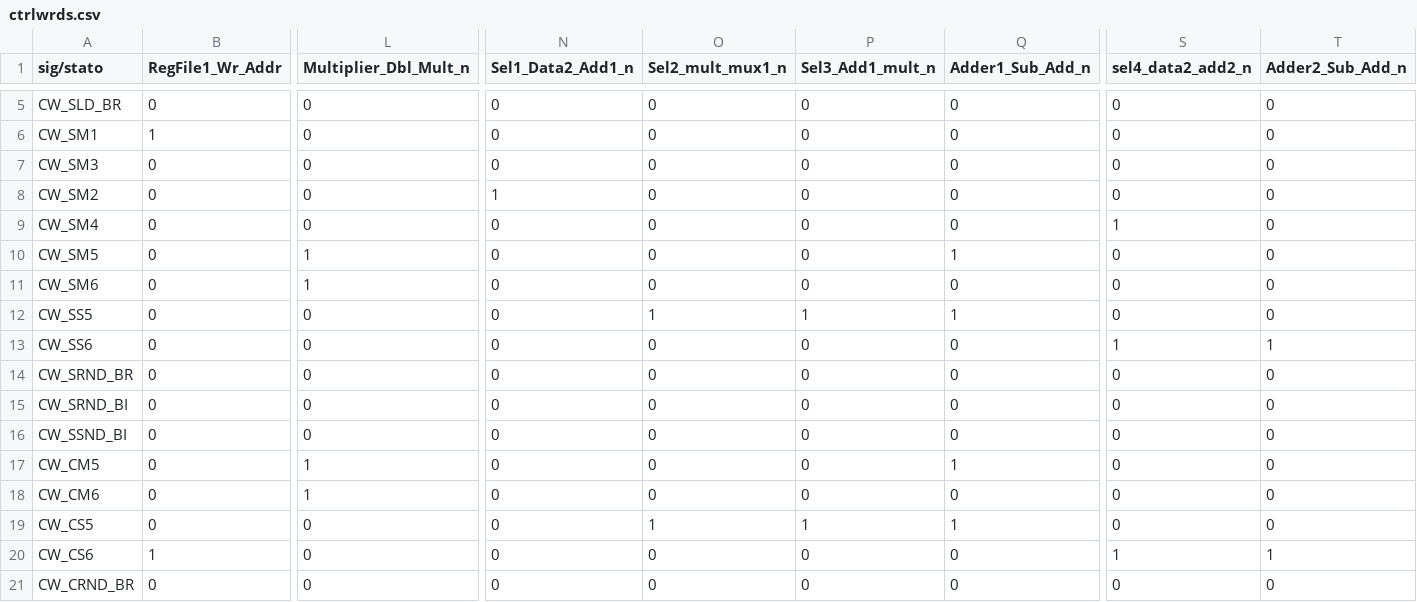
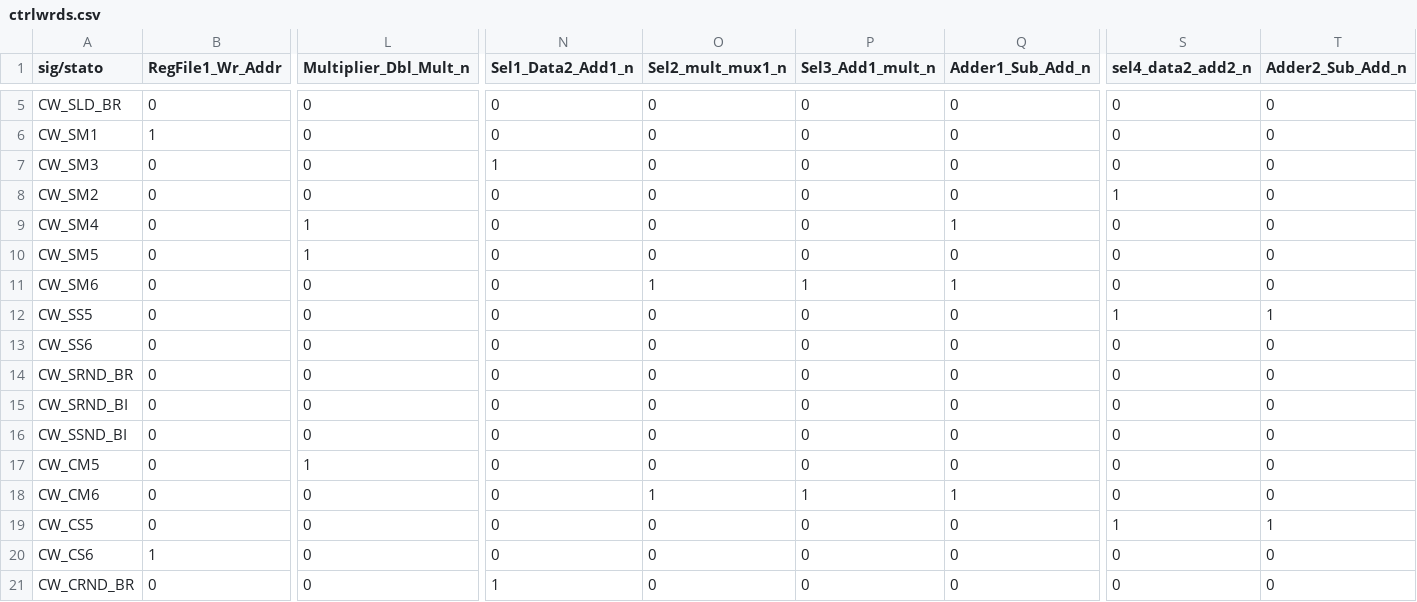
Before and after one commit to LucaLombardini/fft_sylvester_ii, a CSV file: project_files/ctrlwrds.csv, drawn as a sheet; only a part is shown, gaps mark what is left out; the diff covers the shown part only; the diff names each change by its address in the sheet, - before the commit and + after, or states it on an @@ line.

```diff
--- a/project_files/ctrlwrds.csv
+++ b/project_files/ctrlwrds.csv
-N7 (Sel1_Data2_Add1_n): 0
+N7 (Sel1_Data2_Add1_n): 1
-N8 (Sel1_Data2_Add1_n): 1
+N8 (Sel1_Data2_Add1_n): 0
-S8 (sel4_data2_add2_n): 0
+S8 (sel4_data2_add2_n): 1
-L9 (Multiplier_Dbl_Mult_n): 0
+L9 (Multiplier_Dbl_Mult_n): 1
-Q9 (Adder1_Sub_Add_n): 0
+Q9 (Adder1_Sub_Add_n): 1
-S9 (sel4_data2_add2_n): 1
+S9 (sel4_data2_add2_n): 0
-Q10 (Adder1_Sub_Add_n): 1
+Q10 (Adder1_Sub_Add_n): 0
-L11 (Multiplier_Dbl_Mult_n): 1
+L11 (Multiplier_Dbl_Mult_n): 0
-O11 (Sel2_mult_mux1_n): 0
+O11 (Sel2_mult_mux1_n): 1
-P11 (Sel3_Add1_mult_n): 0
+P11 (Sel3_Add1_mult_n): 1
-Q11 (Adder1_Sub_Add_n): 0
+Q11 (Adder1_Sub_Add_n): 1
-O12 (Sel2_mult_mux1_n): 1
+O12 (Sel2_mult_mux1_n): 0
-P12 (Sel3_Add1_mult_n): 1
+P12 (Sel3_Add1_mult_n): 0
-Q12 (Adder1_Sub_Add_n): 1
+Q12 (Adder1_Sub_Add_n): 0
-S12 (sel4_data2_add2_n): 0
+S12 (sel4_data2_add2_n): 1
-T12 (Adder2_Sub_Add_n): 0
+T12 (Adder2_Sub_Add_n): 1
-S13 (sel4_data2_add2_n): 1
+S13 (sel4_data2_add2_n): 0
-T13 (Adder2_Sub_Add_n): 1
+T13 (Adder2_Sub_Add_n): 0
-Q17 (Adder1_Sub_Add_n): 1
+Q17 (Adder1_Sub_Add_n): 0
-L18 (Multiplier_Dbl_Mult_n): 1
+L18 (Multiplier_Dbl_Mult_n): 0
-O18 (Sel2_mult_mux1_n): 0
+O18 (Sel2_mult_mux1_n): 1
-P18 (Sel3_Add1_mult_n): 0
+P18 (Sel3_Add1_mult_n): 1
-Q18 (Adder1_Sub_Add_n): 0
+Q18 (Adder1_Sub_Add_n): 1
-O19 (Sel2_mult_mux1_n): 1
+O19 (Sel2_mult_mux1_n): 0
-P19 (Sel3_Add1_mult_n): 1
+P19 (Sel3_Add1_mult_n): 0
-Q19 (Adder1_Sub_Add_n): 1
+Q19 (Adder1_Sub_Add_n): 0
-S19 (sel4_data2_add2_n): 0
+S19 (sel4_data2_add2_n): 1
-T19 (Adder2_Sub_Add_n): 0
+T19 (Adder2_Sub_Add_n): 1
-S20 (sel4_data2_add2_n): 1
+S20 (sel4_data2_add2_n): 0
-T20 (Adder2_Sub_Add_n): 1
+T20 (Adder2_Sub_Add_n): 0
-N21 (Sel1_Data2_Add1_n): 0
+N21 (Sel1_Data2_Add1_n): 1
```
Also changed, not shown: 5 edited cells elsewhere in this file, 2 other files.
